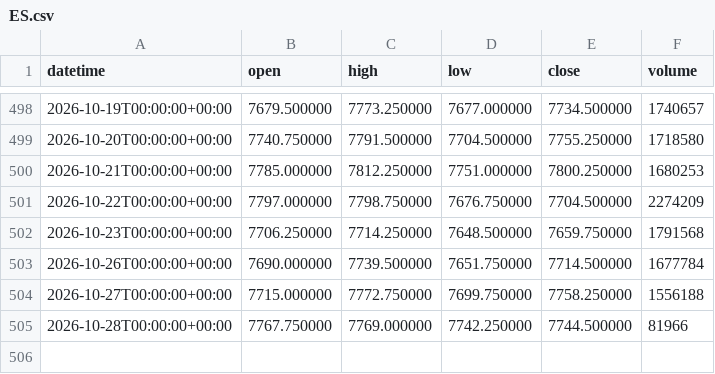
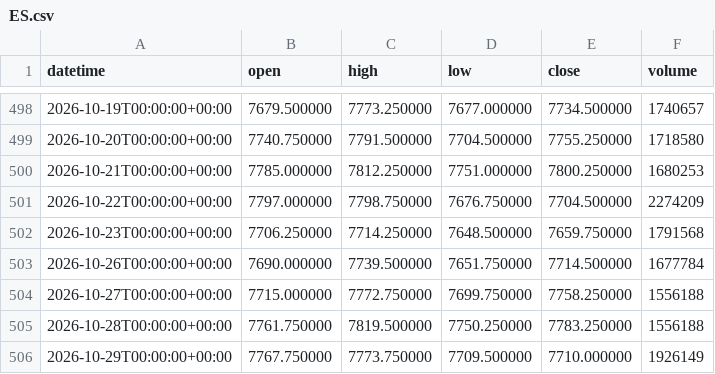
Before and after one commit to DTRIL7/jarvis-data, a CSV file: data/1d/ES.csv, drawn as a sheet; only a part is shown, gaps mark what is left out.

```diff
--- a/data/1d/ES.csv
+++ b/data/1d/ES.csv
@@ -504,2 +504,3 @@ datetime,open,high,low,close,volume
 2026-10-27T00:00:00+00:00,7715.000000,7772.750000,7699.750000,7758.250000,1556188
-2026-10-28T00:00:00+00:00,7767.750000,7769.000000,7742.250000,7744.500000,81966
+2026-10-28T00:00:00+00:00,7761.750000,7819.500000,7750.250000,7783.250000,1556188
+2026-10-29T00:00:00+00:00,7767.750000,7773.750000,7709.500000,7710.000000,1926149
```
Also changed, not shown: data/1d/NQ.csv, data/1h/6B.csv, 38 other files.
